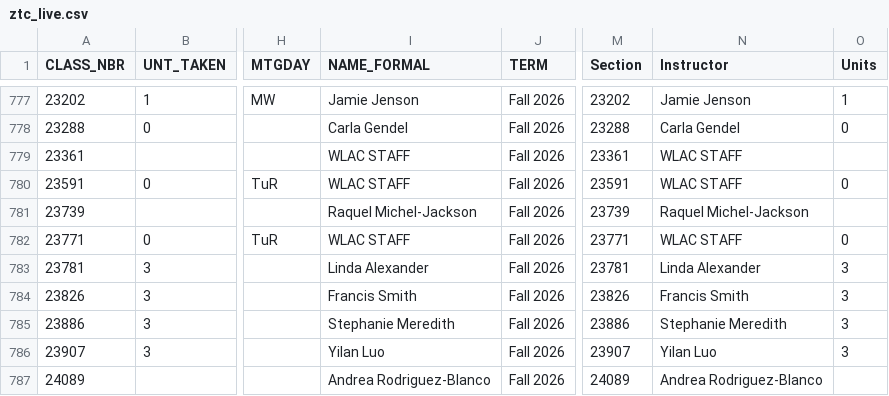
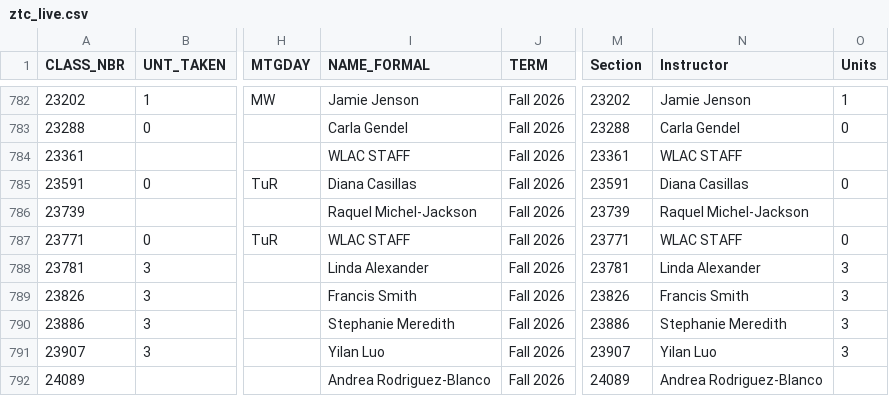
Before and after one commit to West-Los-Angeles-College/ztc, a CSV file: ztc_live.csv, drawn as a sheet; only a part is shown, gaps mark what is left out; addresses are those after the commit; the diff covers the shown part only; the diff names each change by its address in the sheet, - before the commit and + after, or states it on an @@ line.

```diff
--- a/ztc_live.csv
+++ b/ztc_live.csv
-I785 (NAME_FORMAL): WLAC STAFF
+I785 (NAME_FORMAL): Diana Casillas
-N785 (Instructor): WLAC STAFF
+N785 (Instructor): Diana Casillas
```
Also changed, not shown: 5 added rows and 20 edited cells elsewhere in this file.
